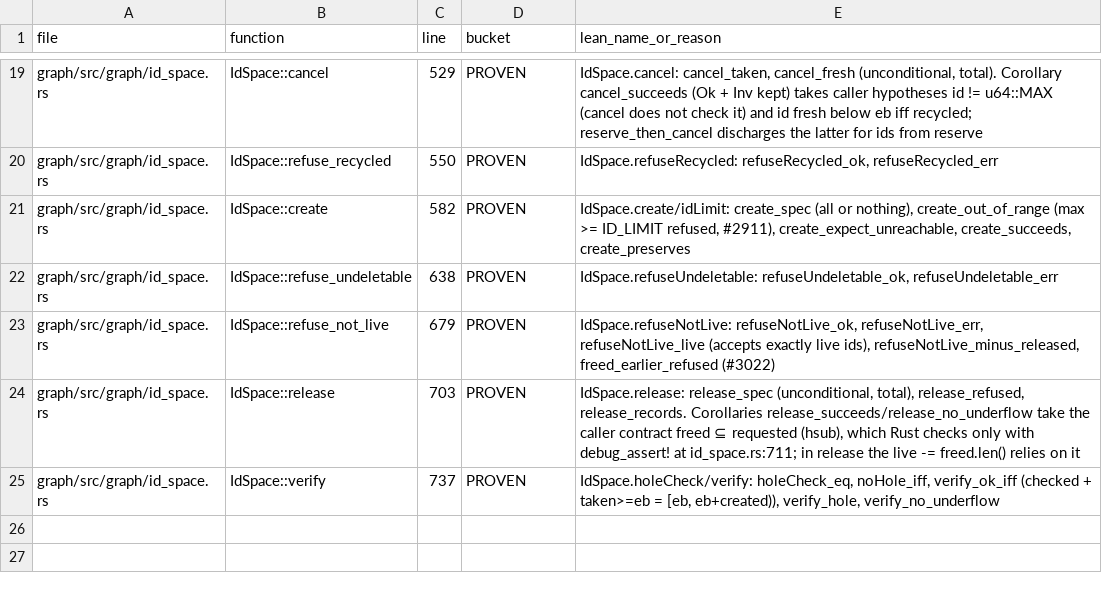
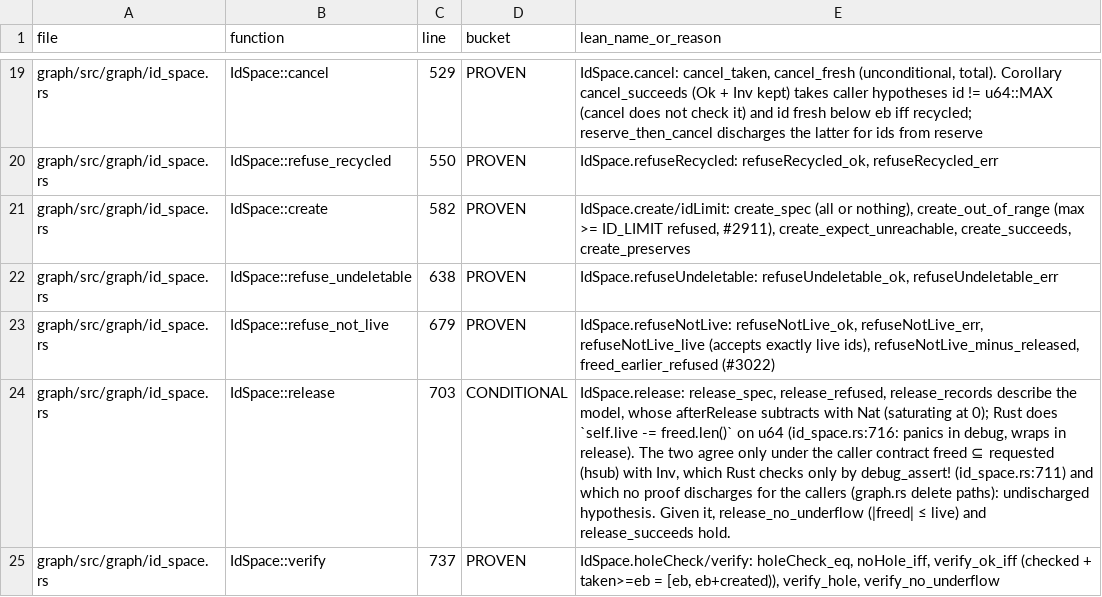
Before and after one commit to FalkorDB/FalkorDB, a TSV file: proofs/id_space/COVERAGE.tsv, drawn as a sheet; only a part is shown, gaps mark what is left out; the diff names each change by its address in the sheet, - before the commit and + after, or states it on an @@ line.

```diff
--- a/proofs/id_space/COVERAGE.tsv
+++ b/proofs/id_space/COVERAGE.tsv
-D24 (bucket): PROVEN
+D24 (bucket): CONDITIONAL
-E24 (lean_name_or_reason): IdSpace.release: release_spec (unconditional, total), release_refused, release_records. Corollaries release_succeeds/release_no_underflow take the caller contract freed ⊆ requested (hsub), which Rust checks only with debug_assert! at id_space.rs:711; in release the live -= freed.len() relies on it
+E24 (lean_name_or_reason): IdSpace.release: release_spec, release_refused, release_records describe the model, whose afterRelease subtracts with Nat (saturating at 0); Rust does `self.live -= freed.len()` on u64 (id_space.rs:716: panics in debug, wraps in release). The two agree only under the caller contract freed ⊆ requested (hsub) with Inv, which Rust checks only by debug_assert! (id_space.rs:711) and which no proof discharges for the callers (graph.rs delete paths): undischarged hypothesis. Given it, release_no_underflow (|freed| ≤ live) and release_succeeds hold.
```
Also changed, not shown: proofs/replication/COVERAGE.tsv, 1 other file.
